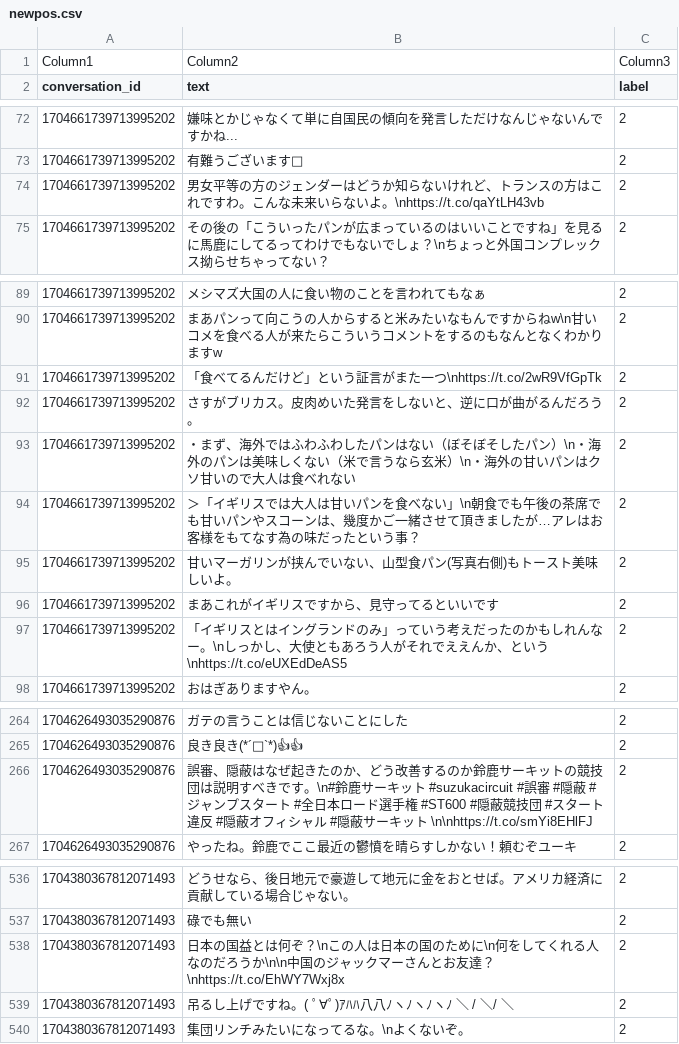
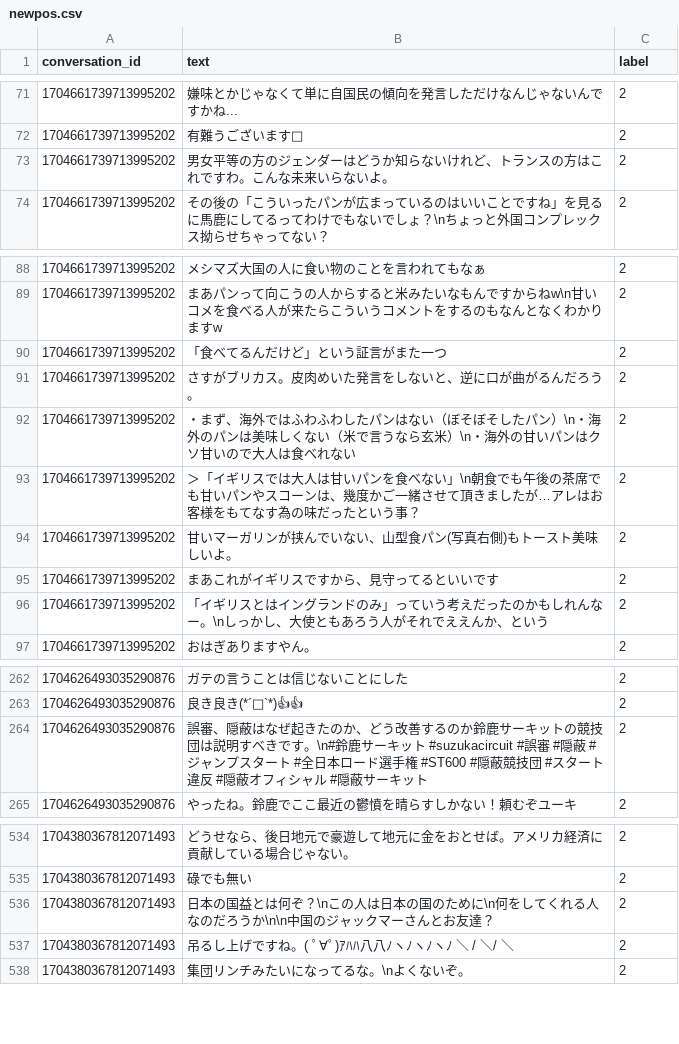
Before and after one commit to masakinho/graduation-research, a CSV file: newpos.csv, drawn as a sheet; only a part is shown, gaps mark what is left out; the diff covers the shown part only.

```diff
--- a/newpos.csv
+++ b/newpos.csv
@@ -1,2 +1 @@
-Column1,Column2,Column3
 conversation_id,text,label
@@ -73,3 +72,3 @@ conversation_id,text,label
 1704661739713995202,有難うございます🤣,2
-1704661739713995202,男女平等の方のジェンダーはどうか知らないけれど、トランスの方はこれですわ。こんな未来いらないよ。\nhttps://t.co/qaYtLH43vb,2
+1704661739713995202,男女平等の方のジェンダーはどうか知らないけれど、トランスの方はこれですわ。こんな未来いらないよ。,2
 1704661739713995202,その後の「こういったパンが広まっているのはいいことですね」を見るに馬鹿にしてるってわけでもないでしょ？\nちょっと外国コンプレックス拗らせちゃってない？,2
@@ -90,3 +89,3 @@ conversation_id,text,label
 1704661739713995202,まあパンって向こうの人からすると米みたいなもんですからねw\n甘いコメを食べる人が来たらこういうコメントをするのもなんとなくわかりますw,2
-1704661739713995202,「食べてるんだけど」という証言がまた一つ\nhttps://t.co/2wR9VfGpTk,2
+1704661739713995202,「食べてるんだけど」という証言がまた一つ,2
 1704661739713995202,さすがブリカス。皮肉めいた発言をしないと、逆に口が曲がるんだろう。,2
@@ -96,3 +95,3 @@ conversation_id,text,label
 1704661739713995202,まあこれがイギリスですから、見守ってるといいです,2
-1704661739713995202,「イギリスとはイングランドのみ」っていう考えだったのかもしれんなー。\nしっかし、大使ともあろう人がそれでええんか、という\nhttps://t.co/eUXEdDeAS5,2
+1704661739713995202,「イギリスとはイングランドのみ」っていう考えだったのかもしれんなー。\nしっかし、大使ともあろう人がそれでええんか、という,2
 1704661739713995202,おはぎありますやん。,2
@@ -265,3 +263,3 @@ conversation_id,text,label
 1704626493035290876,良き良き(*´꒳`*)👍👍,2
-1704626493035290876,誤審、隠蔽はなぜ起きたのか、どう改善するのか鈴鹿サーキットの競技団は説明すべきです。\n#鈴鹿サーキット #suzukacircuit #誤審 #隠蔽 #ジャンプスタート #全日本ロード選手権 #ST600 #隠蔽競技団 #スタート違反 #隠蔽オフィシャル　#隠蔽サーキット　\n\nhttps://t.co/smYi8EHlFJ,2
+1704626493035290876,誤審、隠蔽はなぜ起きたのか、どう改善するのか鈴鹿サーキットの競技団は説明すべきです。\n#鈴鹿サーキット #suzukacircuit #誤審 #隠蔽 #ジャンプスタート #全日本ロード選手権 #ST600 #隠蔽競技団 #スタート違反 #隠蔽オフィシャル　#隠蔽サーキット,2
 1704626493035290876,やったね。鈴鹿でここ最近の鬱憤を晴らすしかない！頼むぞユーキ,2
@@ -537,3 +535,3 @@ conversation_id,text,label
 1704380367812071493,碌でも無い,2
-1704380367812071493,日本の国益とは何ぞ？\nこの人は日本の国のために\n何をしてくれる人なのだろうか\n\n中国のジャックマーさんとお友達？\nhttps://t.co/EhWY7Wxj8x,2
+1704380367812071493,日本の国益とは何ぞ？\nこの人は日本の国のために\n何をしてくれる人なのだろうか\n\n中国のジャックマーさんとお友達？,2
 1704380367812071493,吊るし上げですね。( ﾟ∀ﾟ)ｱﾊﾊ八八ﾉヽﾉヽﾉヽﾉ ＼ / ＼/ ＼,2
```
Also changed, not shown: 1 removed row and 11 edited cells elsewhere in this file, 1 other file.
